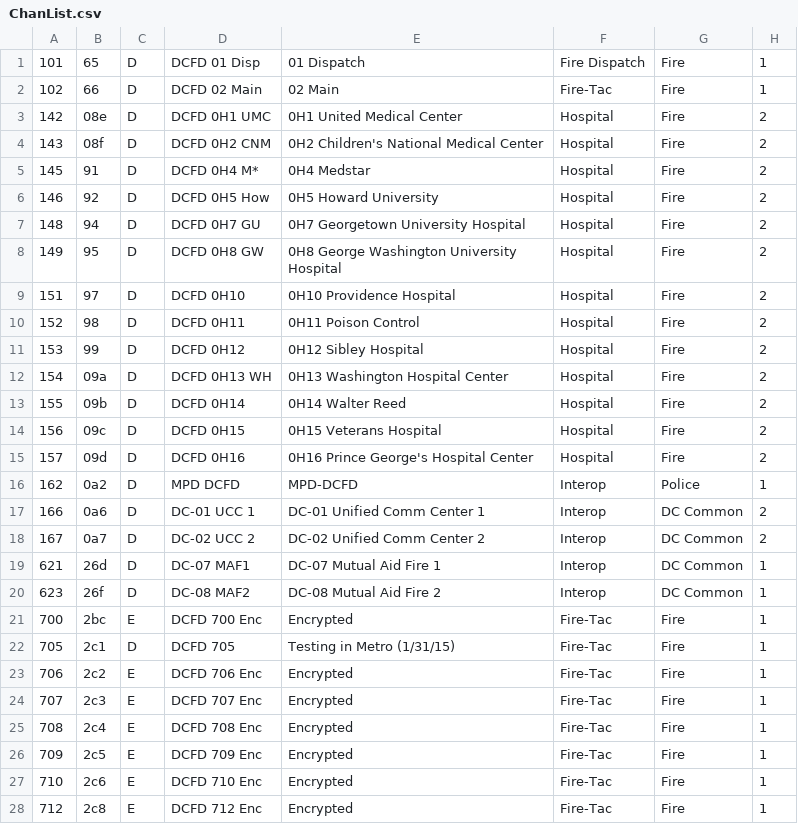
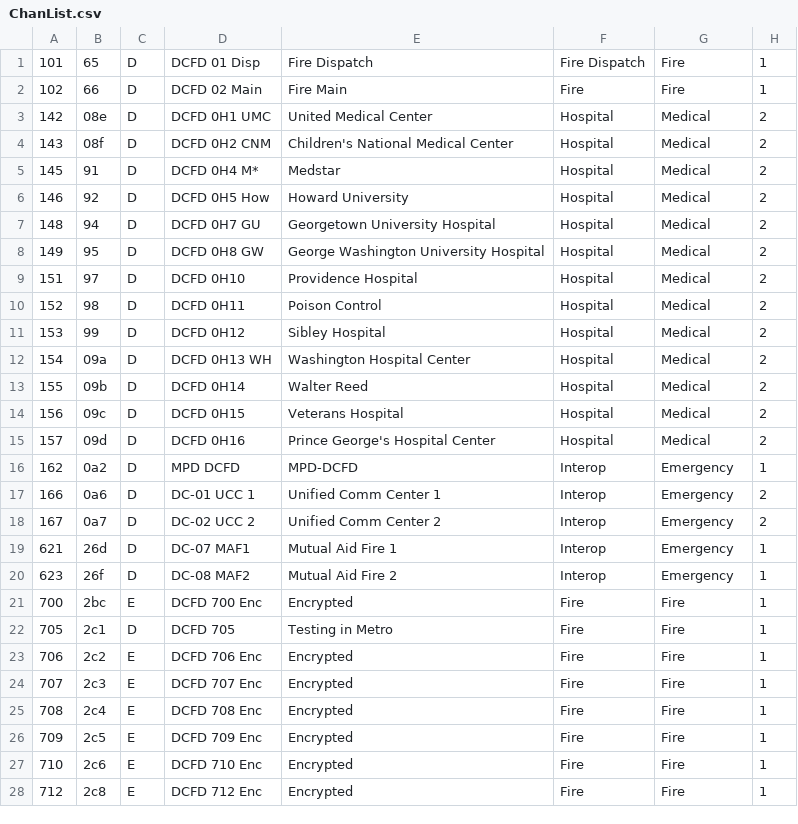
Before and after one commit to robotastic/trunk-recorder, a CSV file: ChanList.csv, drawn as a sheet; only a part is shown; the diff covers the shown part only.

```diff
--- a/ChanList.csv
+++ b/ChanList.csv
@@ -1,28 +1,28 @@
-101,65,D,DCFD 01 Disp,01 Dispatch,Fire Dispatch,Fire,1
-102,66,D,DCFD 02 Main,02 Main,Fire-Tac,Fire,1
-142,08e,D,DCFD 0H1 UMC,0H1 United Medical Center ,Hospital,Fire,2
-143,08f,D,DCFD 0H2 CNM,0H2 Children's National Medical Center,Hospital,Fire,2
-145,91,D,DCFD 0H4 M*,0H4 Medstar,Hospital,Fire,2
-146,92,D,DCFD 0H5 How,0H5 Howard University ,Hospital,Fire,2
-148,94,D,DCFD 0H7 GU,0H7 Georgetown University Hospital,Hospital,Fire,2
-149,95,D,DCFD 0H8 GW,0H8 George Washington University Hospital,Hospital,Fire,2
-151,97,D,DCFD 0H10,0H10 Providence Hospital,Hospital,Fire,2
-152,98,D,DCFD 0H11,0H11 Poison Control,Hospital,Fire,2
-153,99,D,DCFD 0H12,0H12 Sibley Hospital,Hospital,Fire,2
-154,09a,D,DCFD 0H13 WH,0H13 Washington Hospital Center,Hospital,Fire,2
-155,09b,D,DCFD 0H14,0H14 Walter Reed,Hospital,Fire,2
-156,09c,D,DCFD 0H15,0H15 Veterans Hospital,Hospital,Fire,2
-157,09d,D,DCFD 0H16,0H16 Prince George's Hospital Center,Hospital,Fire,2
-162,0a2,D,MPD DCFD,MPD-DCFD,Interop,Police,1
-166,0a6,D,DC-01 UCC 1,DC-01 Unified Comm Center 1,Interop,DC Common,2
-167,0a7,D,DC-02 UCC 2,DC-02 Unified Comm Center 2,Interop,DC Common,2
-621,26d,D,DC-07 MAF1,DC-07 Mutual Aid Fire 1,Interop,DC Common,1
-623,26f,D,DC-08 MAF2,DC-08 Mutual Aid Fire 2,Interop,DC Common,1
-700,2bc,E,DCFD 700 Enc,Encrypted,Fire-Tac,Fire,1
-705,2c1,D,DCFD 705,Testing in Metro (1/31/15),Fire-Tac,Fire,1
-706,2c2,E,DCFD 706 Enc,Encrypted,Fire-Tac,Fire,1
-707,2c3,E,DCFD 707 Enc,Encrypted,Fire-Tac,Fire,1
-708,2c4,E,DCFD 708 Enc,Encrypted,Fire-Tac,Fire,1
-709,2c5,E,DCFD 709 Enc,Encrypted,Fire-Tac,Fire,1
-710,2c6,E,DCFD 710 Enc,Encrypted,Fire-Tac,Fire,1
-712,2c8,E,DCFD 712 Enc,Encrypted,Fire-Tac,Fire,1
+101,65,D,DCFD 01 Disp,Fire Dispatch,Fire Dispatch,Fire,1
+102,66,D,DCFD 02 Main,Fire Main,Fire,Fire,1
+142,08e,D,DCFD 0H1 UMC,United Medical Center ,Hospital,Medical,2
+143,08f,D,DCFD 0H2 CNM,Children's National Medical Center,Hospital,Medical,2
+145,91,D,DCFD 0H4 M*,Medstar,Hospital,Medical,2
+146,92,D,DCFD 0H5 How,Howard University ,Hospital,Medical,2
+148,94,D,DCFD 0H7 GU,Georgetown University Hospital,Hospital,Medical,2
+149,95,D,DCFD 0H8 GW,George Washington University Hospital,Hospital,Medical,2
+151,97,D,DCFD 0H10,Providence Hospital,Hospital,Medical,2
+152,98,D,DCFD 0H11,Poison Control,Hospital,Medical,2
+153,99,D,DCFD 0H12,Sibley Hospital,Hospital,Medical,2
+154,09a,D,DCFD 0H13 WH,Washington Hospital Center,Hospital,Medical,2
+155,09b,D,DCFD 0H14,Walter Reed,Hospital,Medical,2
+156,09c,D,DCFD 0H15,Veterans Hospital,Hospital,Medical,2
+157,09d,D,DCFD 0H16,Prince George's Hospital Center,Hospital,Medical,2
+162,0a2,D,MPD DCFD,MPD-DCFD,Interop,Emergency,1
+166,0a6,D,DC-01 UCC 1,Unified Comm Center 1,Interop,Emergency,2
+167,0a7,D,DC-02 UCC 2,Unified Comm Center 2,Interop,Emergency,2
+621,26d,D,DC-07 MAF1,Mutual Aid Fire 1,Interop,Emergency,1
+623,26f,D,DC-08 MAF2,Mutual Aid Fire 2,Interop,Emergency,1
+700,2bc,E,DCFD 700 Enc,Encrypted,Fire,Fire,1
+705,2c1,D,DCFD 705,Testing in Metro,Fire,Fire,1
+706,2c2,E,DCFD 706 Enc,Encrypted,Fire,Fire,1
+707,2c3,E,DCFD 707 Enc,Encrypted,Fire,Fire,1
+708,2c4,E,DCFD 708 Enc,Encrypted,Fire,Fire,1
+709,2c5,E,DCFD 709 Enc,Encrypted,Fire,Fire,1
+710,2c6,E,DCFD 710 Enc,Encrypted,Fire,Fire,1
+712,2c8,E,DCFD 712 Enc,Encrypted,Fire,Fire,1
```
Also changed, not shown: 54 edited cells elsewhere in this file, 1 other file.
